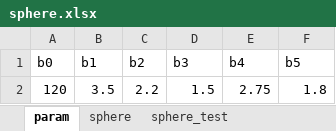
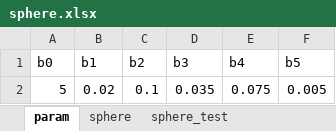
Before and after one commit to frannuca/IRModels, an Excel workbook: data/sphere.xlsx, sheet param, drawn as a sheet; values as stored, in another font and other column widths than the file's, no borders; removed rows and columns are numbered as before the commit, all else as after; the diff names each change by its address in the sheet, - before the commit and + after, or states it on an @@ line.

```diff
--- a/data/sphere.xlsx (sheet param)
+++ b/data/sphere.xlsx (sheet param)
-row 2: 120 | 3.5 | 2.2 | 1.5 | 2.75 | 1.8
+row 2: 5 | 0.02 | 0.1 | 0.035 | 0.075 | 0.005
```
Also changed, not shown: sheet sphere_test, sheet sphere, data/sphere_test.xlsx, 4 other files.
